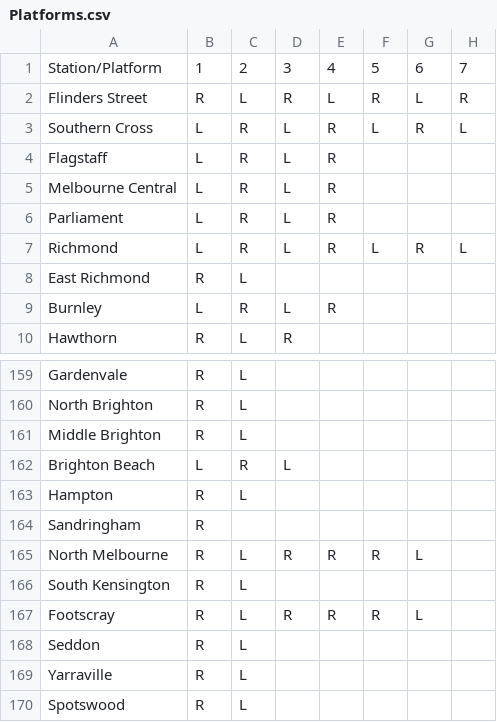
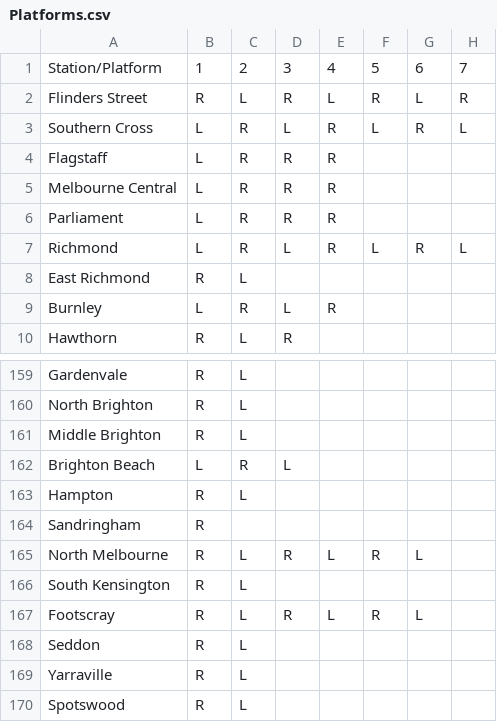
Before and after one commit to TransportVic/TransportVic-Data, a CSV file: excel/rail/platform-side/Platforms.csv, drawn as a sheet; only a part is shown, gaps mark what is left out; the diff names each change by its address in the sheet, - before the commit and + after, or states it on an @@ line.

```diff
--- a/excel/rail/platform-side/Platforms.csv
+++ b/excel/rail/platform-side/Platforms.csv
-D4:D6: L
+D4:D6: R
-E165: R
+E165: L
-E167: R
+E167: L
```
Also changed, not shown: 1 other file.
